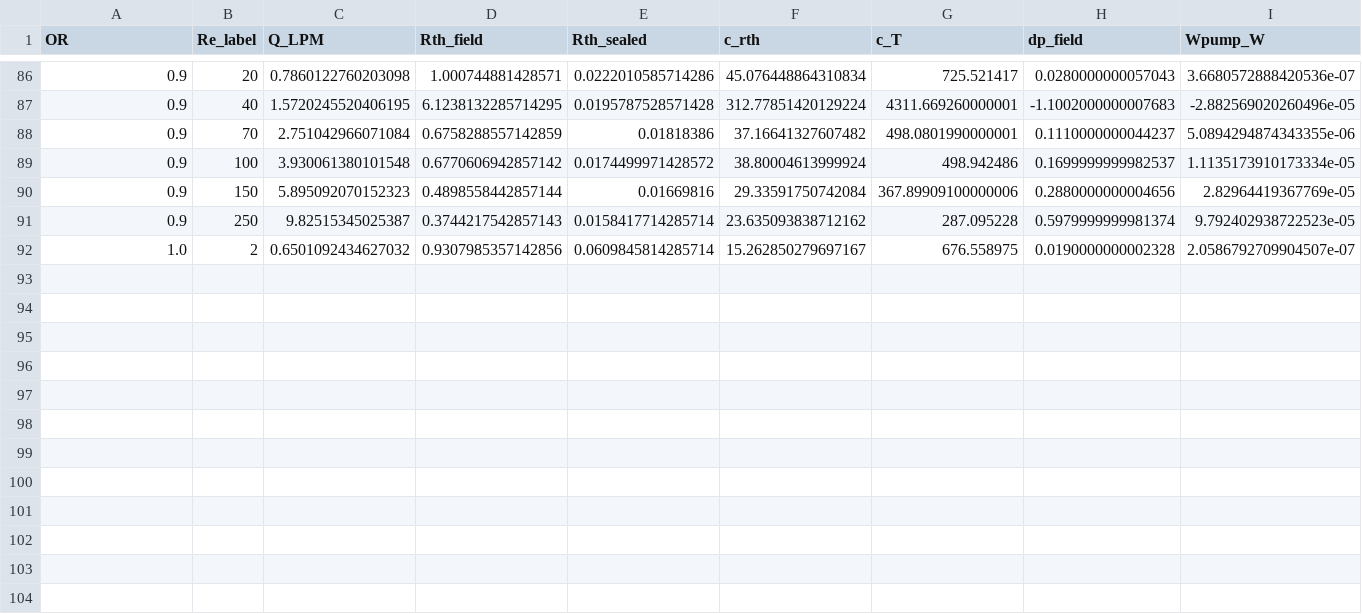
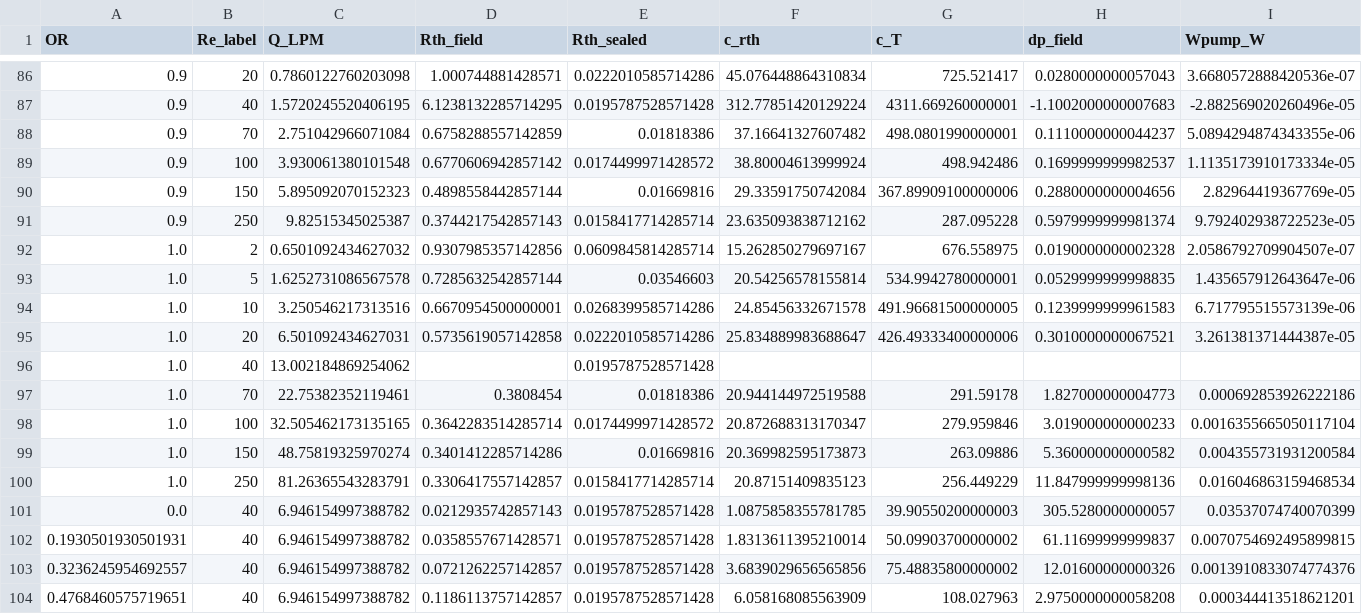
Before and after one commit to azan84/IJHMT_CFP, a CSV file: analysis/feasibility_map.csv, drawn as a sheet; only a part is shown, gaps mark what is left out; rows hold the shown columns only; the diff names each change by its address in the sheet, - before the commit and + after, or states it on an @@ line.

```diff
--- a/analysis/feasibility_map.csv
+++ b/analysis/feasibility_map.csv
+row 93: 1.0 | 5 | 1.6252731086567578 | 0.7285632542857144 | 0.03546603 | 20.54256578155814 | 534.9942780000001 | 0.0529999999998835 | 1.435657912643647e-06
+row 94: 1.0 | 10 | 3.250546217313516 | 0.6670954500000001 | 0.0268399585714286 | 24.85456332671578 | 491.96681500000005 | 0.1239999999961583 | 6.717795515573139e-06
+row 95: 1.0 | 20 | 6.501092434627031 | 0.5735619057142858 | 0.0222010585714286 | 25.834889983688647 | 426.49333400000006 | 0.3010000000067521 | 3.261381371444387e-05
+row 96: 1.0 | 40 | 13.002184869254062 |  | 0.0195787528571428
+row 97: 1.0 | 70 | 22.75382352119461 | 0.3808454 | 0.01818386 | 20.944144972519588 | 291.59178 | 1.827000000004773 | 0.000692853926222186
+row 98: 1.0 | 100 | 32.505462173135165 | 0.3642283514285714 | 0.0174499971428572 | 20.872688313170347 | 279.959846 | 3.019000000000233 | 0.0016355665050117104
+row 99: 1.0 | 150 | 48.75819325970274 | 0.3401412285714286 | 0.01669816 | 20.369982595173873 | 263.09886 | 5.360000000000582 | 0.004355731931200584
+row 100: 1.0 | 250 | 81.26365543283791 | 0.3306417557142857 | 0.0158417714285714 | 20.87151409835123 | 256.449229 | 11.847999999998136 | 0.016046863159468534
+row 101: 0.0 | 40 | 6.946154997388782 | 0.0212935742857143 | 0.0195787528571428 | 1.0875858355781785 | 39.90550200000003 | 305.5280000000057 | 0.03537074740070399
+row 102: 0.1930501930501931 | 40 | 6.946154997388782 | 0.0358557671428571 | 0.0195787528571428 | 1.8313611395210014 | 50.09903700000002 | 61.11699999999837 | 0.0070754692495899815
+row 103: 0.3236245954692557 | 40 | 6.946154997388782 | 0.0721262257142857 | 0.0195787528571428 | 3.6839029656565856 | 75.48835800000002 | 12.01600000000326 | 0.0013910833074774376
+row 104: 0.4768460575719651 | 40 | 6.946154997388782 | 0.1186113757142857 | 0.0195787528571428 | 6.058168085563909 | 108.027963 | 2.9750000000058208 | 0.000344413518621201
```
Also changed, not shown: analysis/dataset_ledger_unitcell.csv, analysis/optimum.csv, 15 other files.
